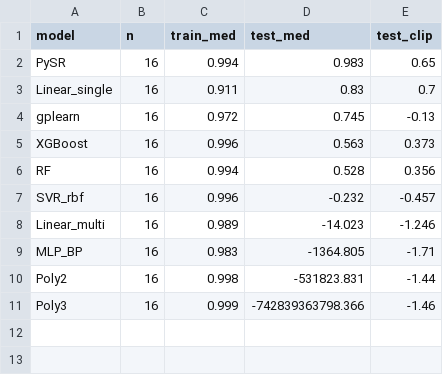
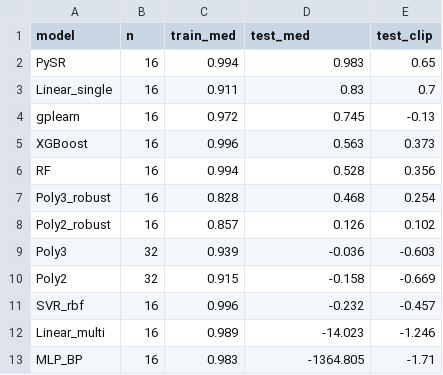
Before and after one commit to YonganZhang/pysr-rock-mechanics-baseline, a CSV file: results/ranking_OOD_v21.csv, drawn as a sheet.

Commit message:
V2.2: Poly3 鲁棒化 (Ridge α=1000 + 特征/预测剪裁), OOD R² 从 -7.4e11 → -0.036
- 新增 train_poly_robust.py 实现鲁棒多项式回归
- 9 张论文图重出 (Poly3 现在跟 RF/XGBoost 同档)
- latex 表 5/6 + 4 处叙述更新
- PDF 27 页

```diff
--- a/results/ranking_OOD_v21.csv
+++ b/results/ranking_OOD_v21.csv
@@ -6,2 +6,6 @@ XGBoost,16,0.996,0.563,0.373
 RF,16,0.994,0.528,0.356
+Poly3_robust,16,0.828,0.468,0.254
+Poly2_robust,16,0.857,0.126,0.102
+Poly3,32,0.939,-0.036,-0.603
+Poly2,32,0.915,-0.158,-0.669
 SVR_rbf,16,0.996,-0.232,-0.457
@@ -9,3 +13 @@ Linear_multi,16,0.989,-14.023,-1.246
 MLP_BP,16,0.983,-1364.805,-1.71
-Poly2,16,0.998,-531823.831,-1.44
-Poly3,16,0.999,-742839363798.366,-1.46
```
Also changed, not shown: results/random_vs_OOD_对比表.csv, 9 other files.
